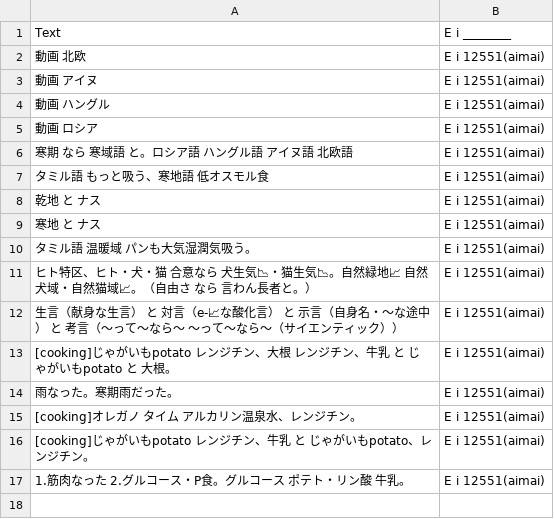
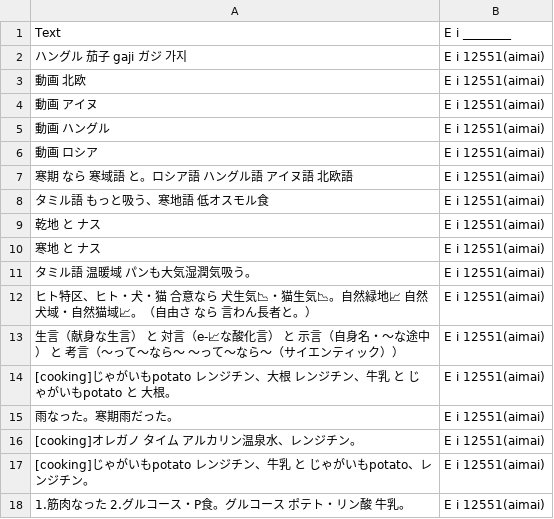
Before and after one commit to FruityheartGarden/E_I____, a CSV file: E i 12551 (aimai)/📙 E i 12551 (aimai).csv, drawn as a sheet; the diff names each change by its address in the sheet, - before the commit and + after, or states it on an @@ line.

Commit message:
🍆 📙 E i 12551 (aimai).csv

```diff
--- a/E i 12551 (aimai)/📙 E i 12551 (aimai).csv
+++ b/E i 12551 (aimai)/📙 E i 12551 (aimai).csv
+row 2: ハングル 茄子 gaji ガジ 가지 | E i 12551(aimai)
```
